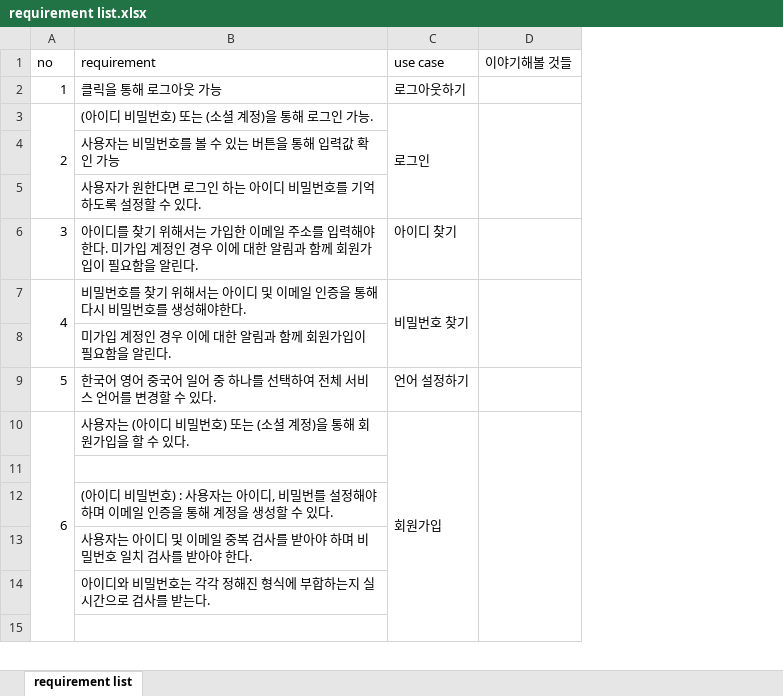
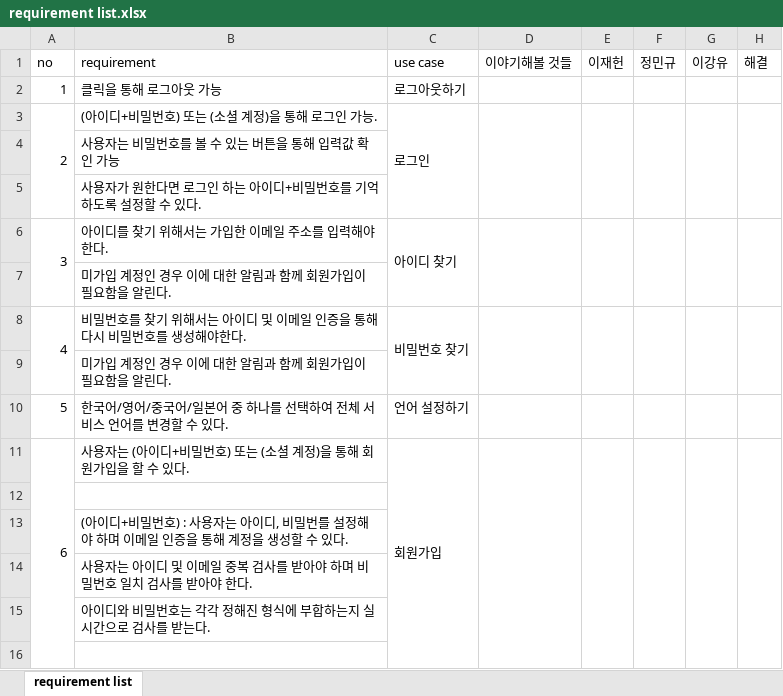
Before and after one commit to moonaneul/hong-bookstore, an Excel workbook: requirement list.xlsx, sheet requirement list, drawn as a sheet; only a part is shown; values as stored, in another font and other column widths than the file's, no cell formats; addresses are those after the commit; the diff covers the shown part only; the diff names each change by its address in the sheet, - before the commit and + after, or states it on an @@ line.

```diff
--- a/requirement list.xlsx (sheet requirement list)
+++ b/requirement list.xlsx (sheet requirement list)
+column E (이재헌), empty
+column F (정민규), empty
+column G (이강유), empty
+column H (해결), empty
-B3 (requirement): (아이디 비밀번호) 또는 (소셜 계정)을 통해 로그인 가능.
+B3 (requirement): (아이디+비밀번호) 또는 (소셜 계정)을 통해 로그인 가능.
-B5 (requirement): 사용자가 원한다면 로그인 하는 아이디 비밀번호를 기억하도록 설정할 수 있다.
+B5 (requirement): 사용자가 원한다면 로그인 하는 아이디+비밀번호를 기억하도록 설정할 수 있다.
+A6:A7 merged
-B6 (requirement): …한다. 미가입 계정인 경우 이에 대한 알림과 함께 회원가입이 필요함을 알린다.
+B6 (requirement): …한다.
+C6:C7 merged
+D6:D7 merged
+row 7:  | 미가입 계정인 경우 이에 대한 알림과 함께 회원가입이 필요함을 알린다.
-B10 (requirement): 한국어 영어 중국어 일어 중…
+B10 (requirement): 한국어/영어/중국어/일본어 중…
-B11 (requirement): 사용자는 (아이디 비밀번호) 또는 (소셜 계정)을 통해 회원가입을 할 수 있다.
+B11 (requirement): 사용자는 (아이디+비밀번호) 또는 (소셜 계정)을 통해 회원가입을 할 수 있다.
-B13 (requirement): (아이디 비밀번호…
+B13 (requirement): (아이디+비밀번호…
```
Also changed, not shown: 17 added rows, 2 removed rows, 27 edited cells and merged cells elsewhere in this sheet, cell formats, permission.xlsx, step by step description.xlsx, 2 other files.
